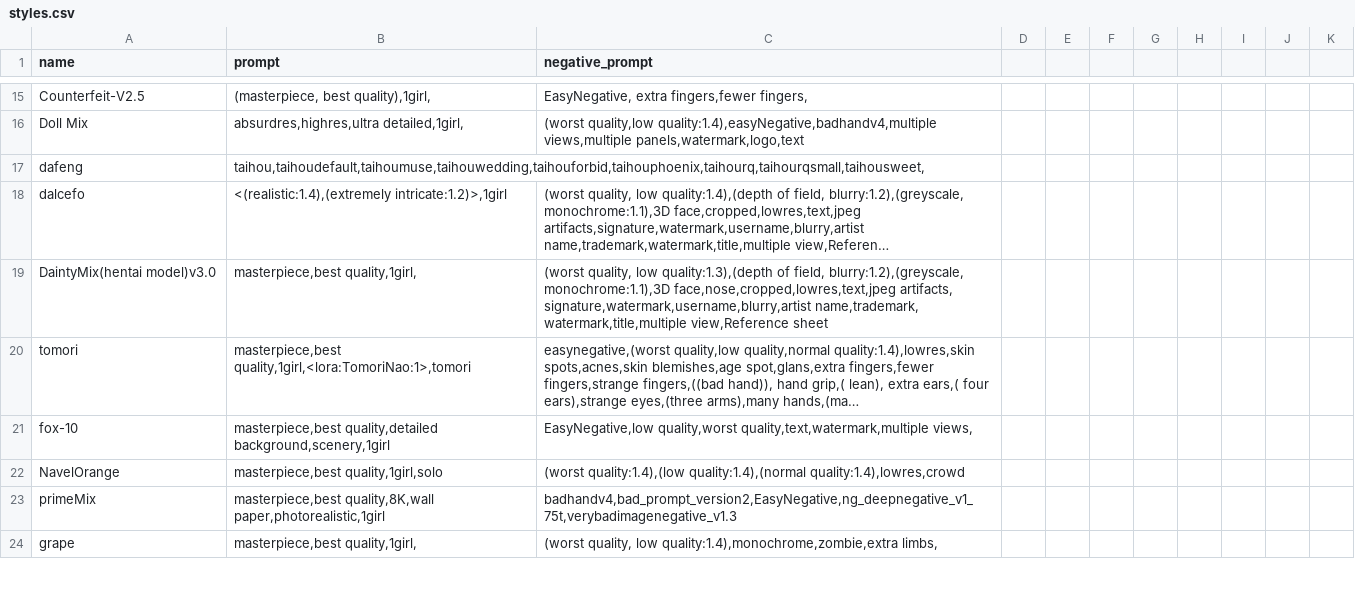
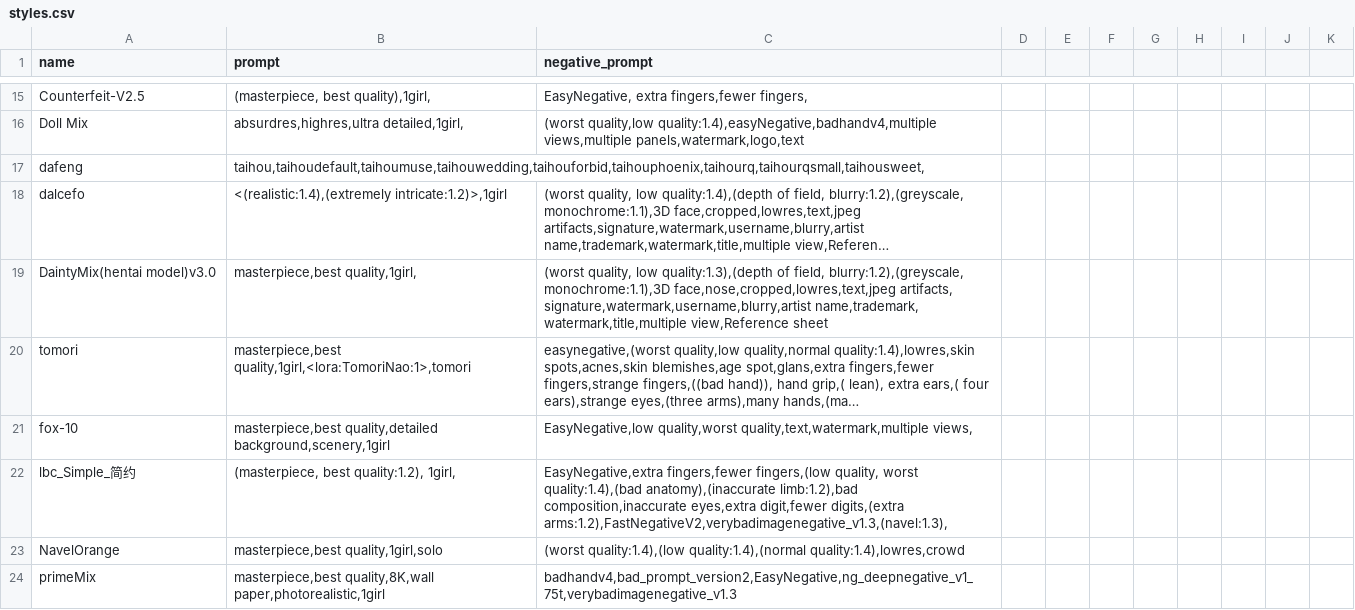
Before and after one commit to Heptoginseng/sd-configs, a CSV file: dist/styles.csv, drawn as a sheet; only a part is shown, gaps mark what is left out; the shorter side is filled out with more unchanged rows; long unchanged cells end in …; the diff names each change by its address in the sheet, - before the commit and + after, or states it on an @@ line.

Commit message:
Update styles.csv

```diff
--- a/dist/styles.csv
+++ b/dist/styles.csv
+row 22: lbc_Simple_简约 | (masterpiece, best quality:1.2), 1girl, | EasyNegative,extra fingers,fewer fingers,(low quality, worst quality:1.4),(bad anatomy),(inaccurate limb:1.2),bad composition,inaccurate eyes,extra digit,fewer digits,(extra arms:1.2),FastNegativeV2,verybadimagenegative_v1.3,(navel:1.3),
```
